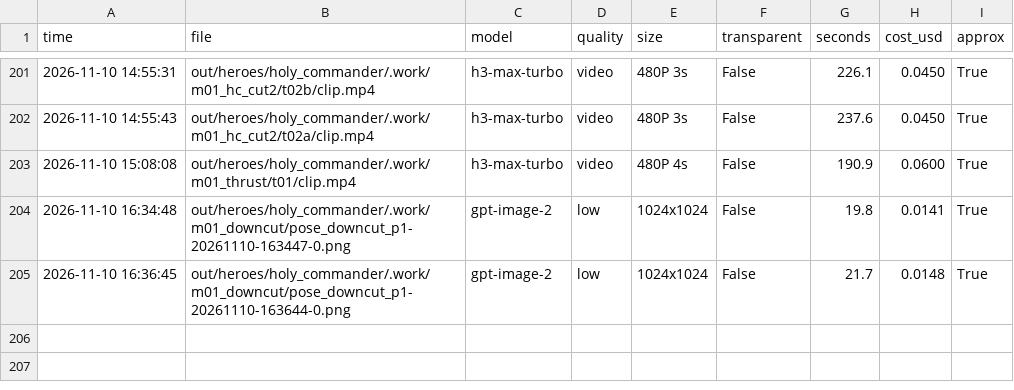
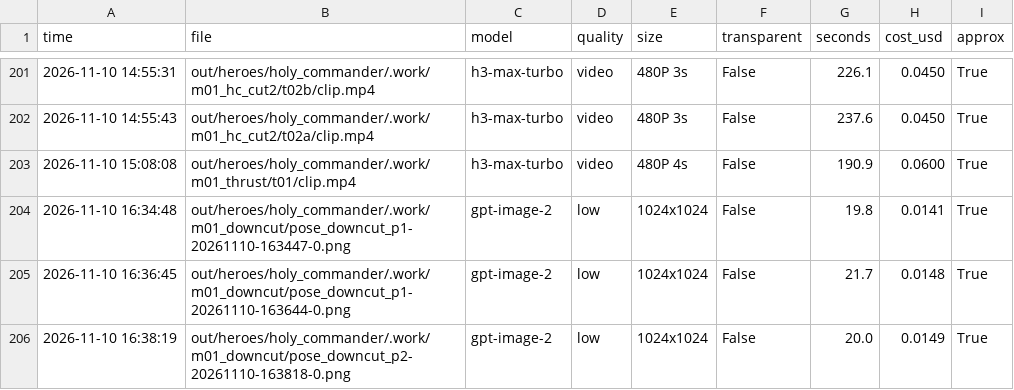
Before and after one commit to vinhtran6686/fal-lab, a CSV file: out/costs.csv, drawn as a sheet; only a part is shown, gaps mark what is left out; the diff names each change by its address in the sheet, - before the commit and + after, or states it on an @@ line.

```diff
--- a/out/costs.csv
+++ b/out/costs.csv
+row 206: 2026-11-10 16:38:19 | out/heroes/holy_commander/.work/m01_downcut/pose_downcut_p2-20261110-163818-0.png | gpt-image-2 | low | 1024x1024 | False | 20.0 | 0.0149 | True
```
Also changed, not shown: 1 other file.
